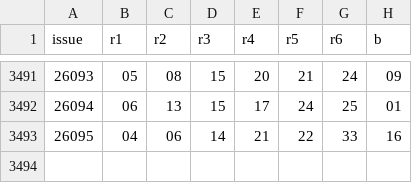
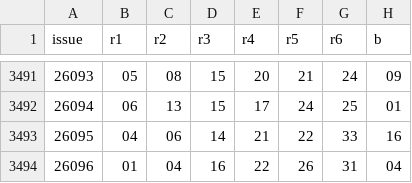
Before and after one commit to bbqddt/ssq-evo, a CSV file: data/ssq_history.csv, drawn as a sheet; only a part is shown, gaps mark what is left out.

Commit message:
data: 同步静态快照至 3493 期 (补 26096), 与驾1 真实数据卷一致
- 驾3 云端 GA 跑静态快照, 原落后 1 期; 补齐后提案基础与驾1 完全一致
- ci_evolve.py 已含 bias_corrector 消费逻辑(main=c92705d), 驾3 下次 schedule/dispatch 即用新反馈

```diff
--- a/data/ssq_history.csv
+++ b/data/ssq_history.csv
@@ -3493 +3493,2 @@ issue,r1,r2,r3,r4,r5,r6,b
 26095,04,06,14,21,22,33,16
+26096,01,04,16,22,26,31,04
```
